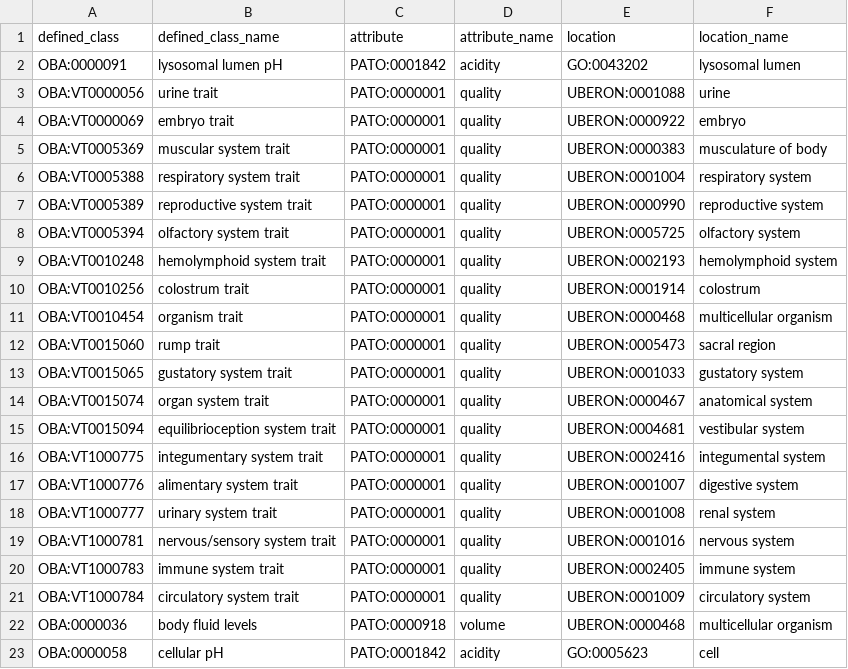
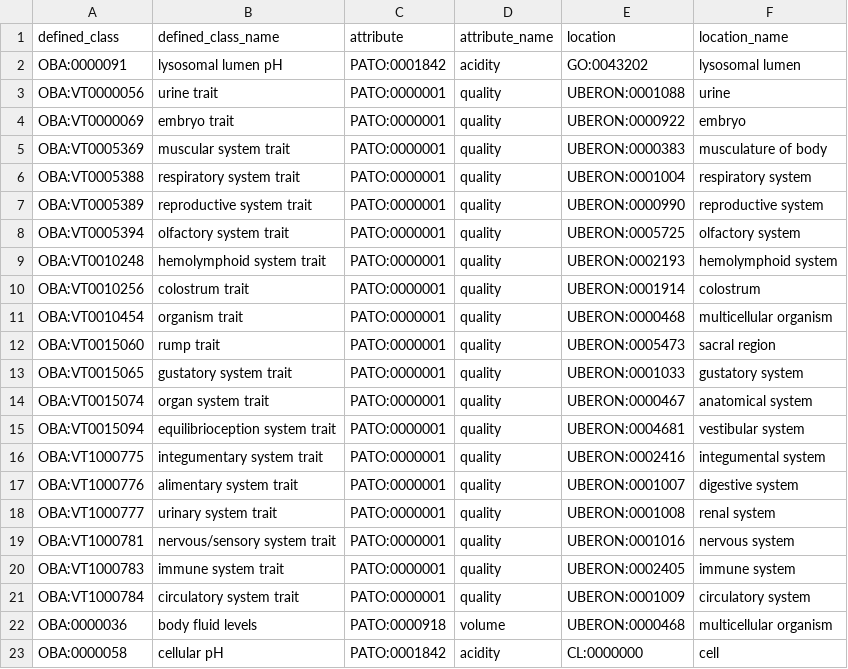
Before and after one commit to obophenotype/bio-attribute-ontology, a TSV file: src/patterns/data/default/attribute_location.tsv, drawn as a sheet.

```diff
--- a/src/patterns/data/default/attribute_location.tsv
+++ b/src/patterns/data/default/attribute_location.tsv
@@ -22,2 +22,2 @@ OBA:VT1000784	circulatory system trait	PATO:0000001	quality	UBERON:0001009	circu
 OBA:0000036	body fluid levels	PATO:0000918	volume	UBERON:0000468	multicellular organism
-OBA:0000058	cellular pH	PATO:0001842	acidity	GO:0005623	cell
+OBA:0000058	cellular pH	PATO:0001842	acidity	CL:0000000	cell
```
Also changed, not shown: src/patterns/data/default/entity_attribute.tsv, src/patterns/data/default/entity_attribute_location.tsv, 1 other file.
